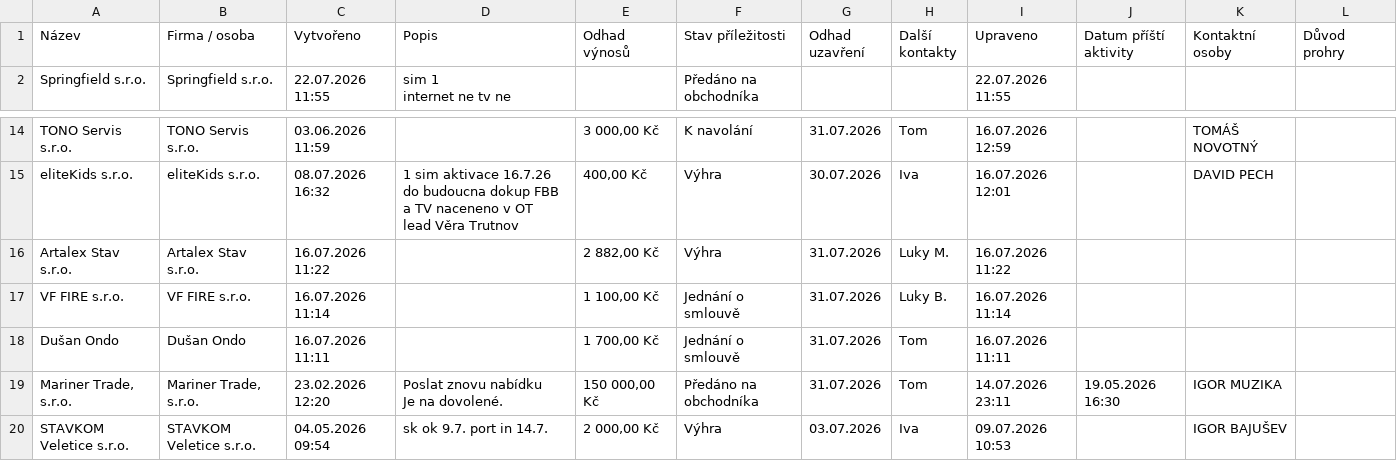
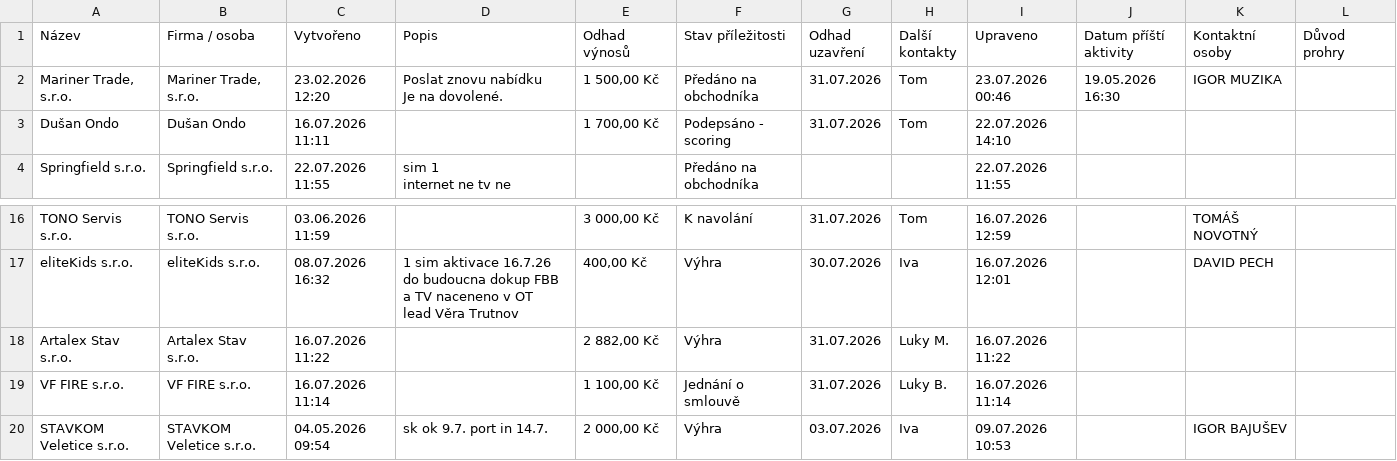
Before and after one commit to tomaspostrimovsky1501-dot/sative-dashboard, a CSV file: data/Příležitost.csv, drawn as a sheet; only a part is shown, gaps mark what is left out; removed rows and columns are numbered as before the commit, all else as after; ↵ is a line break in a cell; the diff names each change by its address in the sheet, - before the commit and + after, or states it on an @@ line.

Commit message:
Add files via upload

```diff
--- a/data/Příležitost.csv
+++ b/data/Příležitost.csv
+row 2: Mariner Trade, s.r.o. | Mariner Trade, s.r.o. | 23.02.2026 12:20 | Poslat znovu nabídku ↵ Je na dovolené. | 1 500,00 Kč | Předáno na obchodníka | 31.07.2026 | Tom | 23.07.2026 00:46 | 19.05.2026 16:30 | IGOR MUZIKA
+row 3: Dušan Ondo | Dušan Ondo | 16.07.2026 11:11 |  | 1 700,00 Kč | Podepsáno - scoring | 31.07.2026 | Tom | 22.07.2026 14:10
-row 18: Dušan Ondo | Dušan Ondo | 16.07.2026 11:11 |  | 1 700,00 Kč | Jednání o smlouvě | 31.07.2026 | Tom | 16.07.2026 11:11
-row 19: Mariner Trade, s.r.o. | Mariner Trade, s.r.o. | 23.02.2026 12:20 | Poslat znovu nabídku ↵ Je na dovolené. | 150 000,00 Kč | Předáno na obchodníka | 31.07.2026 | Tom | 14.07.2026 23:11 | 19.05.2026 16:30 | IGOR MUZIKA
```
